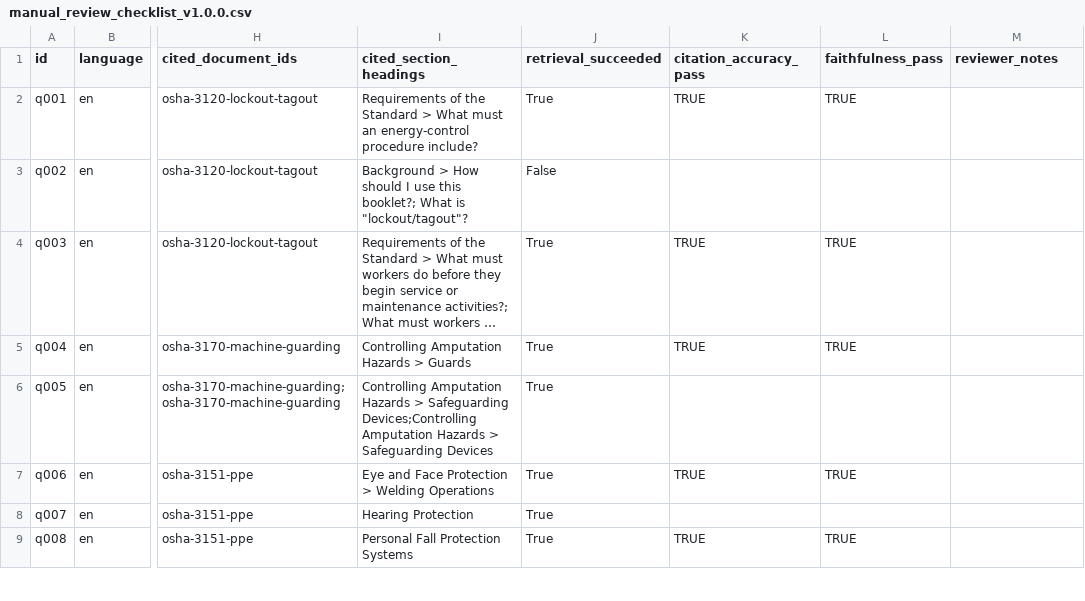
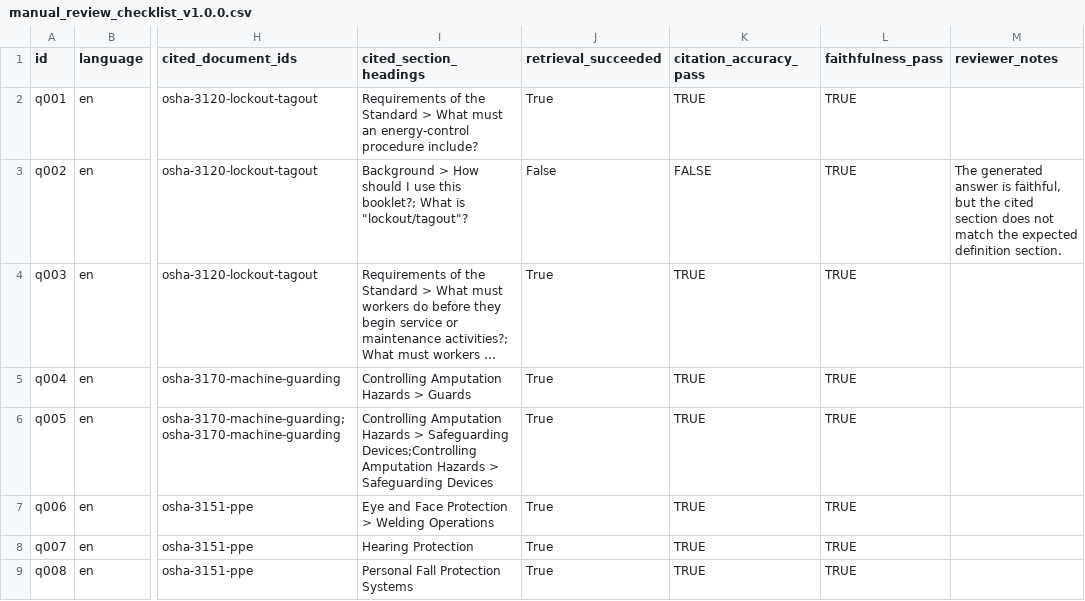
Before and after one commit to Jehu-Lara/manufacturing-rag-assistant, a CSV file: eval/reports/manual_review_checklist_v1.0.0.csv, drawn as a sheet; only a part is shown, gaps mark what is left out; long unchanged cells end in …; the diff covers the shown part only; the diff names each change by its address in the sheet, - before the commit and + after, or states it on an @@ line.

Commit message:
docs(spec): record completed citation-accuracy/faithfulness review (30/30)
Manual review of all 30 answerable-subset rows is done: faithfulness
0.967 clears the >=0.90 target; citation-accuracy 0.767 misses it, but
6 of 7 failures duplicate the already-documented false-refusal set
(abstentions with no citation to grade) rather than being new defects.
One genuine miscitation (q002) remains as a distinct, tracked issue.

```diff
--- a/eval/reports/manual_review_checklist_v1.0.0.csv
+++ b/eval/reports/manual_review_checklist_v1.0.0.csv
-K3 (citation_accuracy_pass): (empty)
+K3 (citation_accuracy_pass): FALSE
-L3 (faithfulness_pass): (empty)
+L3 (faithfulness_pass): TRUE
-M3 (reviewer_notes): (empty)
+M3 (reviewer_notes): The generated answer is faithful, but the cited section does not match the expected definition section.
-K6 (citation_accuracy_pass): (empty)
+K6 (citation_accuracy_pass): TRUE
-L6 (faithfulness_pass): (empty)
+L6 (faithfulness_pass): TRUE
-K8 (citation_accuracy_pass): (empty)
+K8 (citation_accuracy_pass): TRUE
-L8 (faithfulness_pass): (empty)
+L8 (faithfulness_pass): TRUE
```
Also changed, not shown: 33 edited cells elsewhere in this file, 1 other file.
